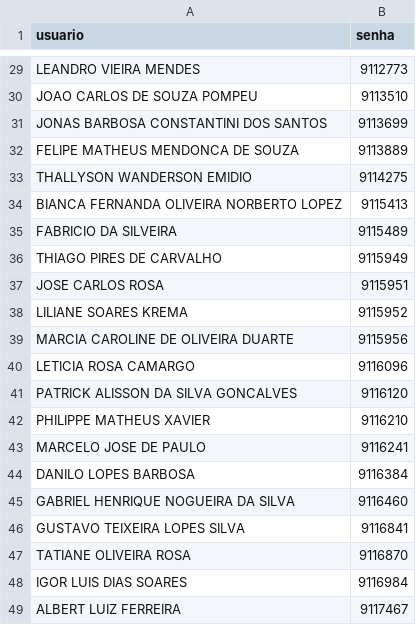
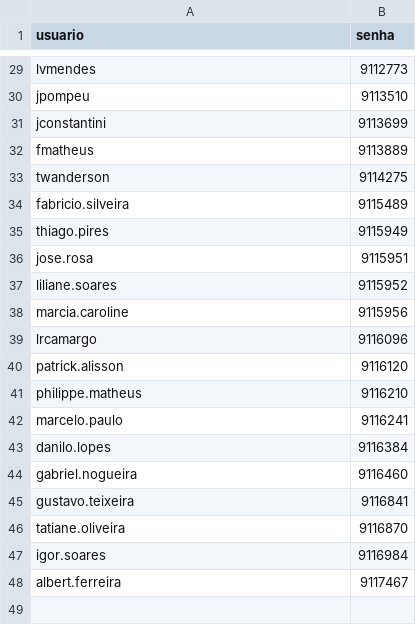
Before and after one commit to lrcamargo/userprovisorio, a CSV file: users.csv, drawn as a sheet; only a part is shown, gaps mark what is left out; removed rows and columns are numbered as before the commit, all else as after; the diff covers the shown part only; the diff names each change by its address in the sheet, - before the commit and + after, or states it on an @@ line.

```diff
--- a/users.csv
+++ b/users.csv
-A29 (usuario): LEANDRO VIEIRA MENDES
+A29 (usuario): lvmendes
-A30 (usuario): JOAO CARLOS DE SOUZA POMPEU
+A30 (usuario): jpompeu
-A31 (usuario): JONAS BARBOSA CONSTANTINI DOS SANTOS
+A31 (usuario): jconstantini
-A32 (usuario): FELIPE MATHEUS MENDONCA DE SOUZA
+A32 (usuario): fmatheus
-A33 (usuario): THALLYSON WANDERSON EMIDIO
+A33 (usuario): twanderson
-row 34: BIANCA FERNANDA OLIVEIRA NORBERTO LOPEZ | 9115413
-A34 (usuario): FABRICIO DA SILVEIRA
+A34 (usuario): fabricio.silveira
-A35 (usuario): THIAGO PIRES DE CARVALHO
+A35 (usuario): thiago.pires
-A36 (usuario): JOSE CARLOS ROSA
+A36 (usuario): jose.rosa
-A37 (usuario): LILIANE SOARES KREMA
+A37 (usuario): liliane.soares
-A38 (usuario): MARCIA CAROLINE DE OLIVEIRA DUARTE
+A38 (usuario): marcia.caroline
-A39 (usuario): LETICIA ROSA CAMARGO
+A39 (usuario): lrcamargo
-A40 (usuario): PATRICK ALISSON DA SILVA GONCALVES
+A40 (usuario): patrick.alisson
-A41 (usuario): PHILIPPE MATHEUS XAVIER
+A41 (usuario): philippe.matheus
-A42 (usuario): MARCELO JOSE DE PAULO
+A42 (usuario): marcelo.paulo
-A43 (usuario): DANILO LOPES BARBOSA
+A43 (usuario): danilo.lopes
-A44 (usuario): GABRIEL HENRIQUE NOGUEIRA DA SILVA
+A44 (usuario): gabriel.nogueira
-A45 (usuario): GUSTAVO TEIXEIRA LOPES SILVA
+A45 (usuario): gustavo.teixeira
-A46 (usuario): TATIANE OLIVEIRA ROSA
+A46 (usuario): tatiane.oliveira
-A47 (usuario): IGOR LUIS DIAS SOARES
+A47 (usuario): igor.soares
-A48 (usuario): ALBERT LUIZ FERREIRA
+A48 (usuario): albert.ferreira
```
Also changed, not shown: 27 edited cells elsewhere in this file.
